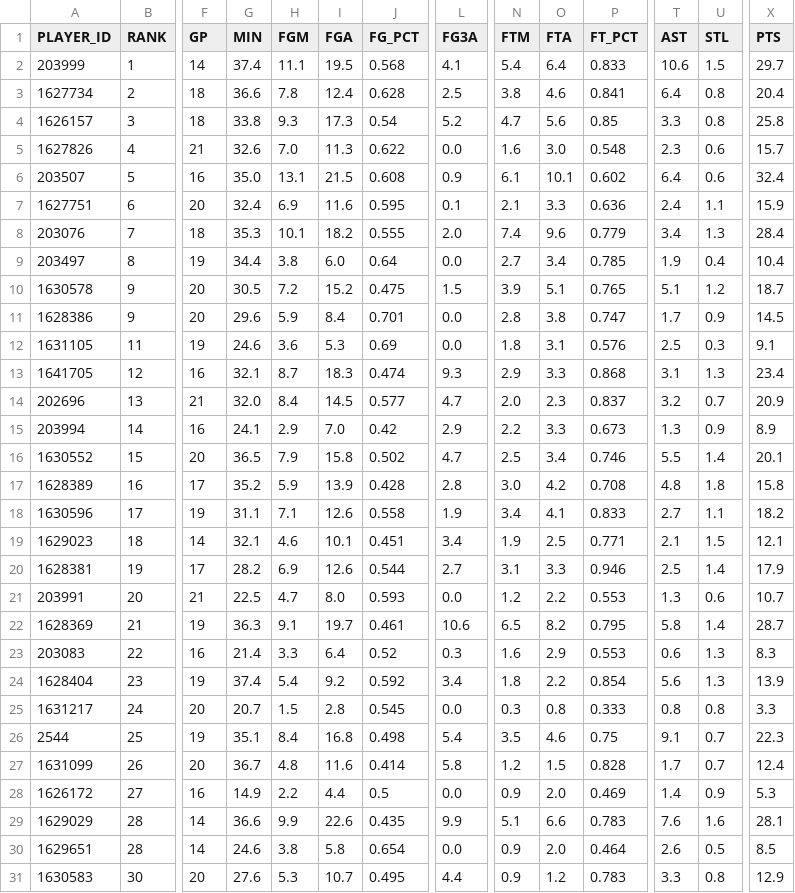
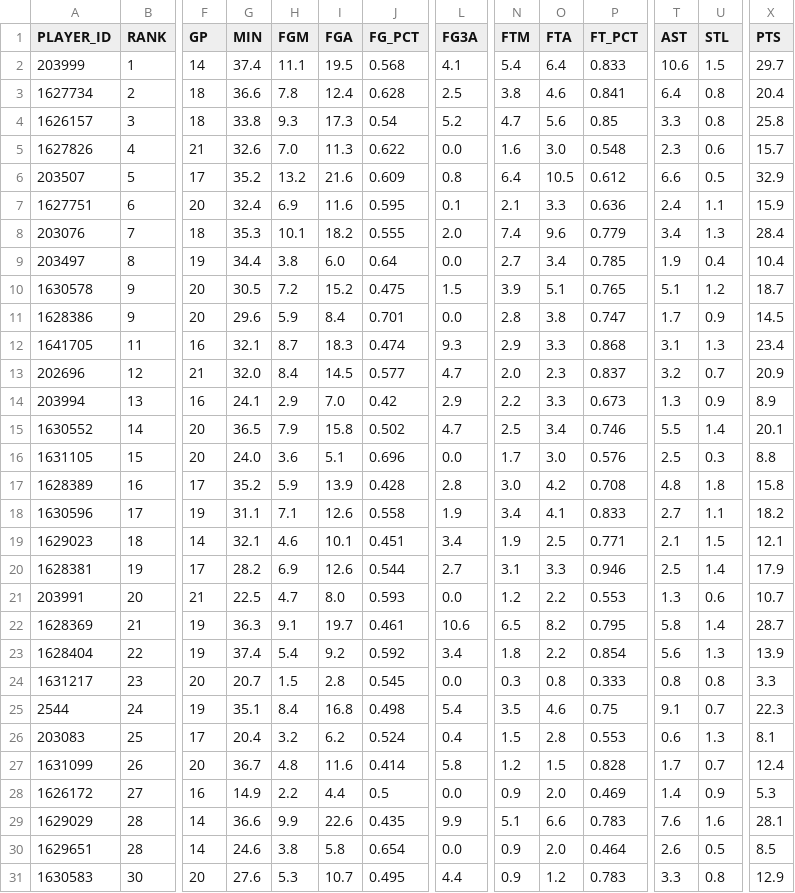
Before and after one commit to penborter/nba-data, a CSV file: data/dynamic/NBA_Leaders_REB_PerGame.csv, drawn as a sheet; only a part is shown, gaps mark what is left out; removed rows and columns are numbered as before the commit, all else as after; rows hold the shown columns only; the diff covers the shown part only; the diff names each change by its address in the sheet, - before the commit and + after, or states it on an @@ line.

```diff
--- a/data/dynamic/NBA_Leaders_REB_PerGame.csv
+++ b/data/dynamic/NBA_Leaders_REB_PerGame.csv
-F6 (GP): 16
+F6 (GP): 17
-G6 (MIN): 35.0
+G6 (MIN): 35.2
-H6 (FGM): 13.1
+H6 (FGM): 13.2
-I6 (FGA): 21.5
+I6 (FGA): 21.6
-J6 (FG_PCT): 0.608
+J6 (FG_PCT): 0.609
-L6 (FG3A): 0.9
+L6 (FG3A): 0.8
-N6 (FTM): 6.1
+N6 (FTM): 6.4
-O6 (FTA): 10.1
+O6 (FTA): 10.5
-P6 (FT_PCT): 0.602
+P6 (FT_PCT): 0.612
-T6 (AST): 6.4
+T6 (AST): 6.6
-U6 (STL): 0.6
+U6 (STL): 0.5
-X6 (PTS): 32.4
+X6 (PTS): 32.9
-row 12: 1631105 | 11 | 19 | 24.6 | 3.6 | 5.3 | 0.69 | 0.0 | 1.8 | 3.1 | 0.576 | 2.5 | 0.3 | 9.1
-B12 (RANK): 12
+B12 (RANK): 11
-B13 (RANK): 13
+B13 (RANK): 12
-B14 (RANK): 14
+B14 (RANK): 13
-B15 (RANK): 15
+B15 (RANK): 14
+row 16: 1631105 | 15 | 20 | 24.0 | 3.6 | 5.1 | 0.696 | 0.0 | 1.7 | 3.0 | 0.576 | 2.5 | 0.3 | 8.8
-row 23: 203083 | 22 | 16 | 21.4 | 3.3 | 6.4 | 0.52 | 0.3 | 1.6 | 2.9 | 0.553 | 0.6 | 1.3 | 8.3
-B23 (RANK): 23
+B23 (RANK): 22
-B24 (RANK): 24
+B24 (RANK): 23
-B25 (RANK): 25
+B25 (RANK): 24
+row 26: 203083 | 25 | 17 | 20.4 | 3.2 | 6.2 | 0.524 | 0.4 | 1.5 | 2.8 | 0.553 | 0.6 | 1.3 | 8.1
```
Also changed, not shown: 44 edited cells elsewhere in this file, data/dynamic/NBA_Leaders_AST_PerGame.csv, data/dynamic/NBA_Leaders_PTS_PerGame.csv, 1 other file.
